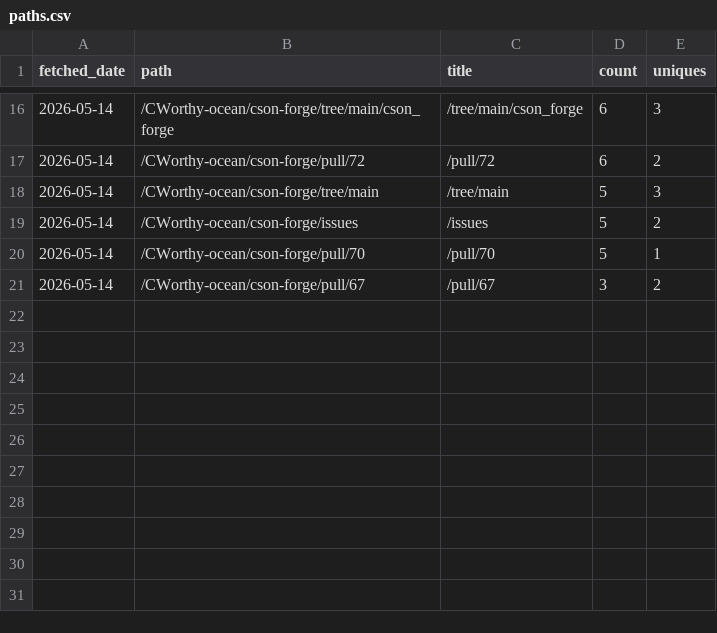
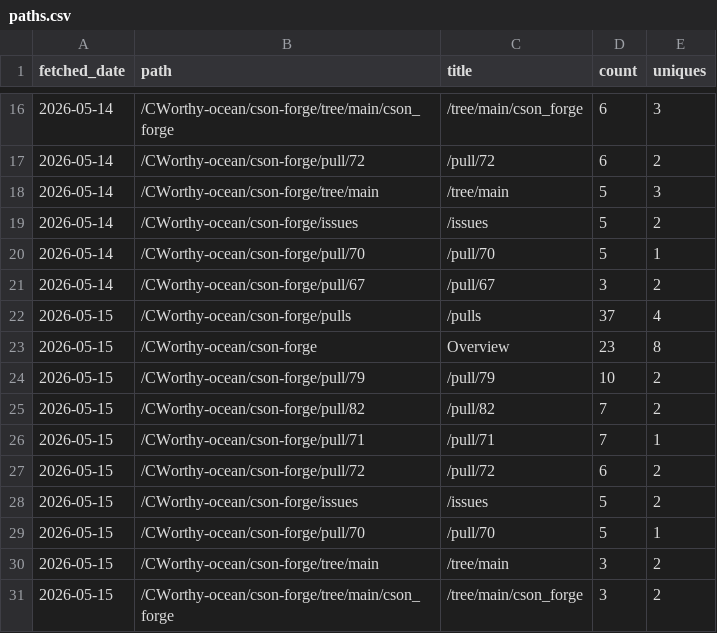
Before and after one commit to CWorthy-ocean/cworthy-gh-metrics, a CSV file: data/CWorthy-ocean/cson-forge/paths.csv, drawn as a sheet; only a part is shown, gaps mark what is left out; the diff names each change by its address in the sheet, - before the commit and + after, or states it on an @@ line.

```diff
--- a/data/CWorthy-ocean/cson-forge/paths.csv
+++ b/data/CWorthy-ocean/cson-forge/paths.csv
+row 22: 2026-05-15 | /CWorthy-ocean/cson-forge/pulls | /pulls | 37 | 4
+row 23: 2026-05-15 | /CWorthy-ocean/cson-forge | Overview | 23 | 8
+row 24: 2026-05-15 | /CWorthy-ocean/cson-forge/pull/79 | /pull/79 | 10 | 2
+row 25: 2026-05-15 | /CWorthy-ocean/cson-forge/pull/82 | /pull/82 | 7 | 2
+row 26: 2026-05-15 | /CWorthy-ocean/cson-forge/pull/71 | /pull/71 | 7 | 1
+row 27: 2026-05-15 | /CWorthy-ocean/cson-forge/pull/72 | /pull/72 | 6 | 2
+row 28: 2026-05-15 | /CWorthy-ocean/cson-forge/issues | /issues | 5 | 2
+row 29: 2026-05-15 | /CWorthy-ocean/cson-forge/pull/70 | /pull/70 | 5 | 1
+row 30: 2026-05-15 | /CWorthy-ocean/cson-forge/tree/main | /tree/main | 3 | 2
+row 31: 2026-05-15 | /CWorthy-ocean/cson-forge/tree/main/cson_forge | /tree/main/cson_forge | 3 | 2
```
Also changed, not shown: data/CWorthy-ocean/C-Star/paths.csv, data/CWorthy-ocean/roms-tools/paths.csv, 22 other files.
